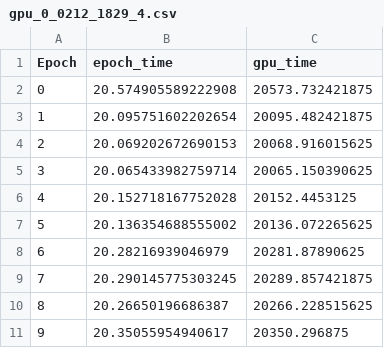
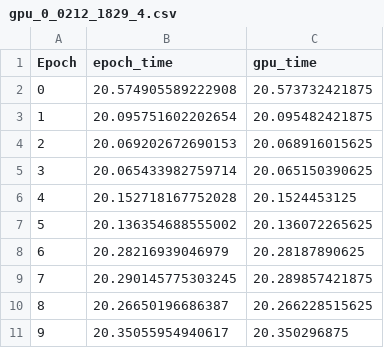
Before and after one commit to AeJohnson13/HPC-Benchmarking-2026, a CSV file: Conda-Stuff/Quad_gpu_results/gpu_0_0212_1829_4.csv, drawn as a sheet.

```diff
--- a/Conda-Stuff/Quad_gpu_results/gpu_0_0212_1829_4.csv
+++ b/Conda-Stuff/Quad_gpu_results/gpu_0_0212_1829_4.csv
@@ -1,11 +1,11 @@
 Epoch,epoch_time,gpu_time
-0,20.574905589222908,20573.732421875
-1,20.095751602202654,20095.482421875
-2,20.069202672690153,20068.916015625
-3,20.065433982759714,20065.150390625
-4,20.152718167752028,20152.4453125
-5,20.136354688555002,20136.072265625
-6,20.28216939046979,20281.87890625
-7,20.290145775303245,20289.857421875
-8,20.26650196686387,20266.228515625
-9,20.35055954940617,20350.296875
+0,20.574905589222908,20.573732421875
+1,20.095751602202654,20.095482421875
+2,20.069202672690153,20.068916015625
+3,20.065433982759714,20.065150390625
+4,20.152718167752028,20.1524453125
+5,20.136354688555002,20.136072265625
+6,20.28216939046979,20.28187890625
+7,20.290145775303245,20.289857421875
+8,20.26650196686387,20.266228515625
+9,20.35055954940617,20.350296875
```
Also changed, not shown: Conda-Stuff/Quad_gpu_results/gpu_1_0212_1829_4.csv, Conda-Stuff/Quad_gpu_results/gpu_2_0212_1829_4.csv, 8 other files.
